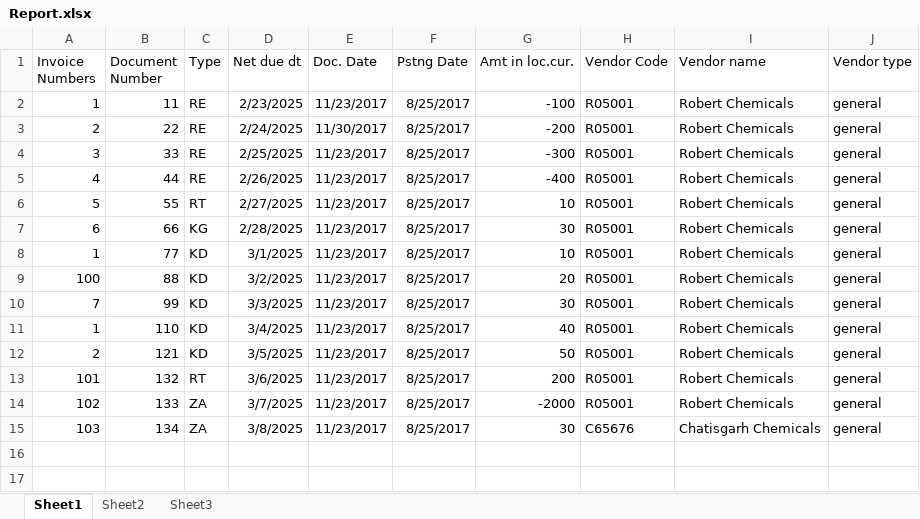
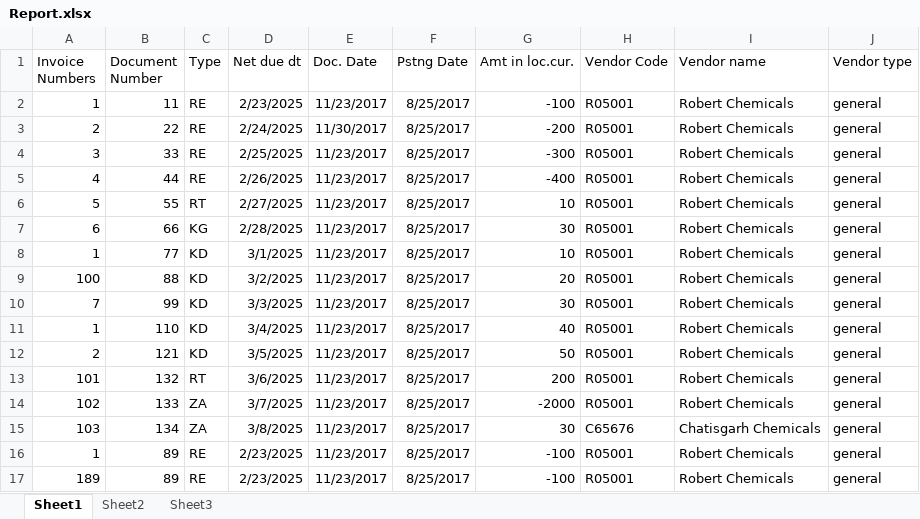
Before and after one commit to iamc1oud/VendorApp, an Excel workbook: backend/uploaded/Report.xlsx, sheet Sheet1, drawn as a sheet; values as stored, in another font and other column widths than the file's, no borders; the diff names each change by its address in the sheet, - before the commit and + after, or states it on an @@ line.

```diff
--- a/backend/uploaded/Report.xlsx (sheet Sheet1)
+++ b/backend/uploaded/Report.xlsx (sheet Sheet1)
+row 16: 1 | 89 | RE | 2/23/2025 | 11/23/2017 | 8/25/2017 | -100 | R05001 | Robert Chemicals | general
+row 17: 189 | 89 | RE | 2/23/2025 | 11/23/2017 | 8/25/2017 | -100 | R05001 | Robert Chemicals | general
```
Also changed, not shown: 3 other files.
